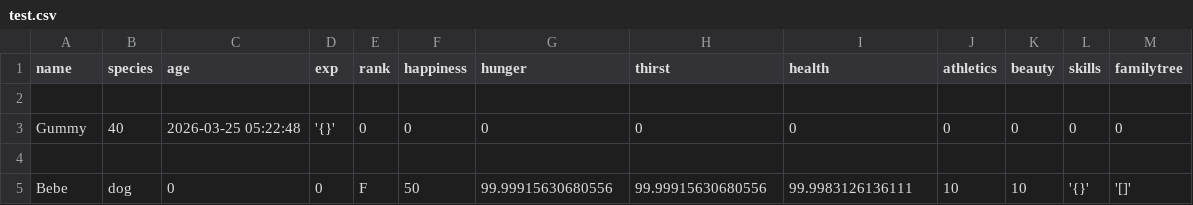
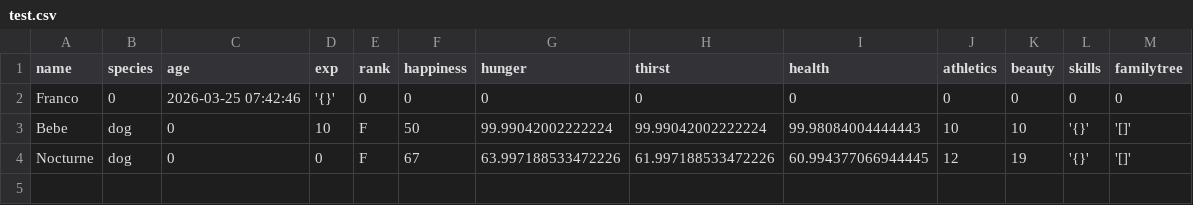
Before and after one commit to franco-barboza27/FB_CP2, a CSV file: individual_projects/petSimulator/resources/test.csv, drawn as a sheet.

```diff
--- a/individual_projects/petSimulator/resources/test.csv
+++ b/individual_projects/petSimulator/resources/test.csv
@@ -1,5 +1,4 @@
 name,species,age,exp,rank,happiness,hunger,thirst,health,athletics,beauty,skills,familytree
-
-Gummy,40,2026-03-25 05:22:48,'{}',0,0,0,0,0,0,0,0,0
-
-Bebe,dog,0,0,F,50,99.99915630680556,99.99915630680556,99.9983126136111,10,10,'{}','[]'
+Franco,0,2026-03-25 07:42:46,'{}',0,0,0,0,0,0,0,0,0
+Bebe,dog,0,10,F,50,99.99042002222224,99.99042002222224,99.98084004444443,10,10,'{}','[]'
+Nocturne,dog,0,0,F,67,63.997188533472226,61.997188533472226,60.994377066944445,12,19,'{}','[]'
```
Also changed, not shown: 3 other files.
